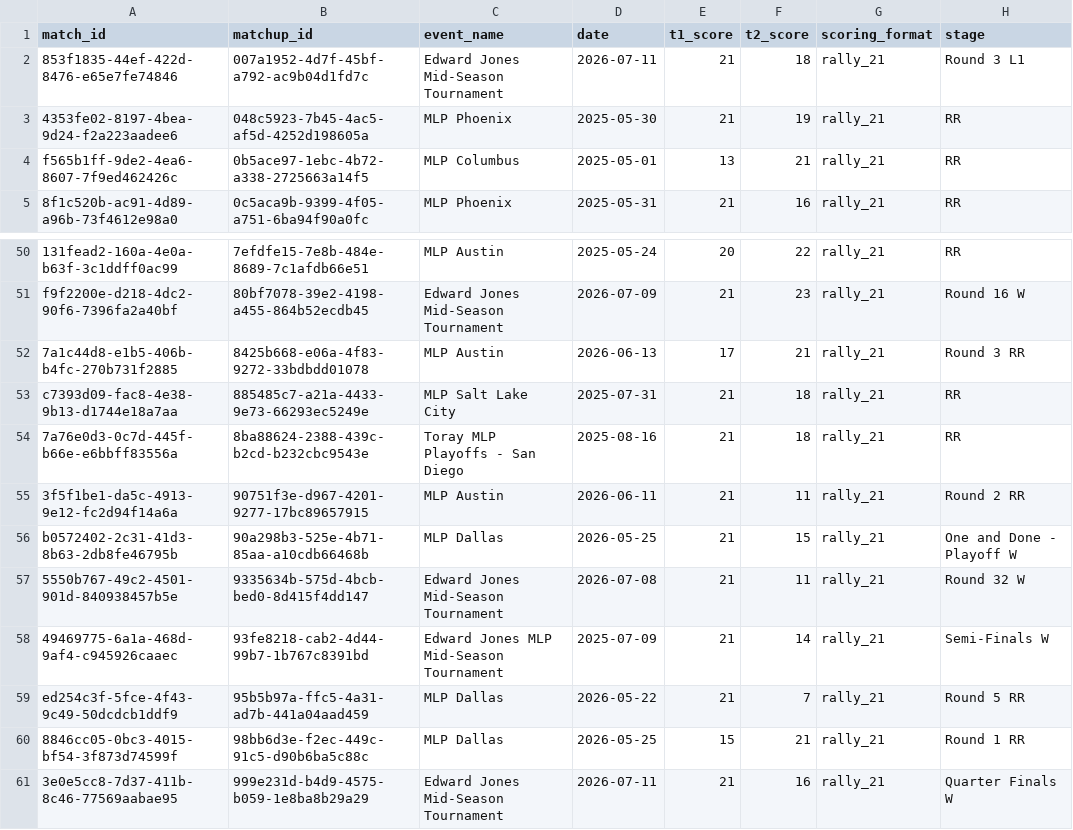
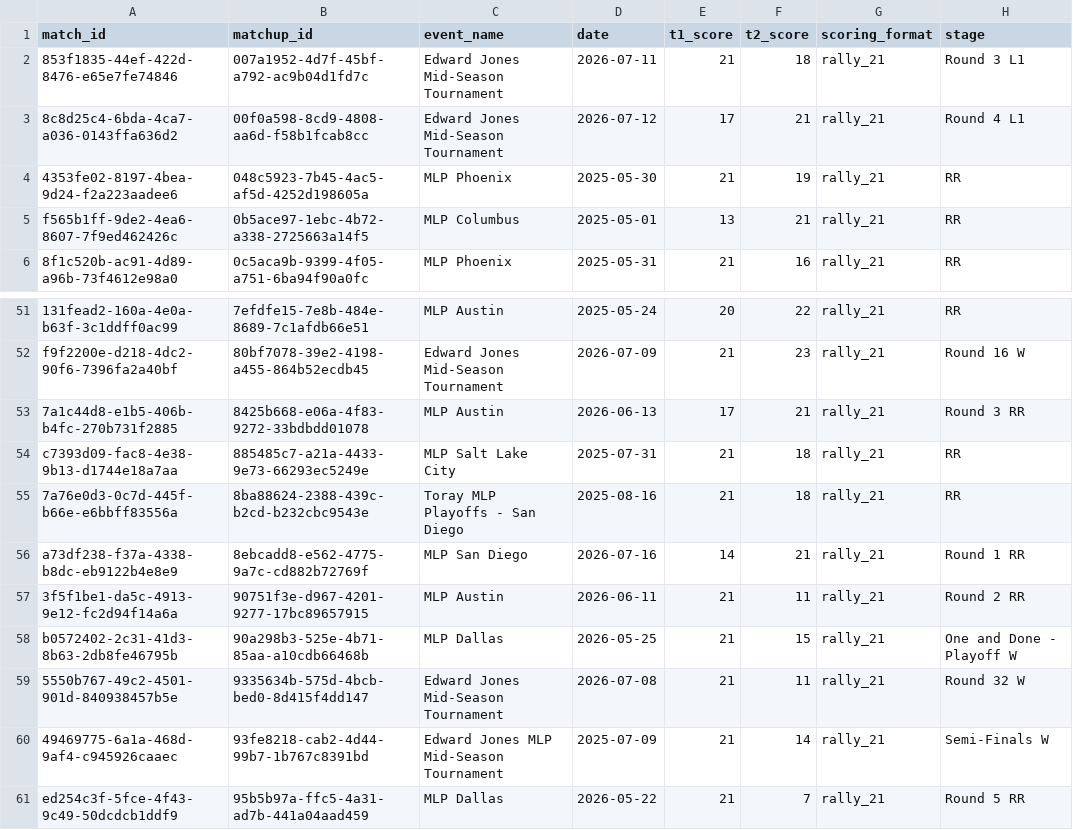
Before and after one commit to chad-murphy-data/pickleball, a CSV file: data/dreambreakers.csv, drawn as a sheet; only a part is shown, gaps mark what is left out; the shorter side is filled out with more unchanged rows.

```diff
--- a/data/dreambreakers.csv
+++ b/data/dreambreakers.csv
@@ -2,2 +2,3 @@ match_id,matchup_id,event_name,date,t1_score,t2_score,scoring_format,stage
 853f1835-44ef-422d-8476-e65e7fe74846,007a1952-4d7f-45bf-a792-ac9b04d1fd7c,Edward Jones Mid-Season Tournament,2026-07-11,21,18,rally_21,Round 3 L1
+8c8d25c4-6bda-4ca7-a036-0143ffa636d2,00f0a598-8cd9-4808-aa6d-f58b1fcab8cc,Edward Jones Mid-Season Tournament,2026-07-12,17,21,rally_21,Round 4 L1
 4353fe02-8197-4bea-9d24-f2a223aadee6,048c5923-7b45-4ac5-af5d-4252d198605a,MLP Phoenix,2025-05-30,21,19,rally_21,RR
@@ -54,2 +55,3 @@ c7393d09-fac8-4e38-9b13-d1744e18a7aa,885485c7-a21a-4433-9e73-66293ec5249e,MLP Sa
 7a76e0d3-0c7d-445f-b66e-e6bbff83556a,8ba88624-2388-439c-b2cd-b232cbc9543e,Toray MLP Playoffs - San Diego,2025-08-16,21,18,rally_21,RR
+a73df238-f37a-4338-b8dc-eb9122b4e8e9,8ebcadd8-e562-4775-9a7c-cd882b72769f,MLP San Diego,2026-07-16,14,21,rally_21,Round 1 RR
 3f5f1be1-da5c-4913-9e12-fc2d94f14a6a,90751f3e-d967-4201-9277-17bc89657915,MLP Austin,2026-06-11,21,11,rally_21,Round 2 RR
```
Also changed, not shown: data/flags.csv, data/platform_ratings.csv, 5 other files.
